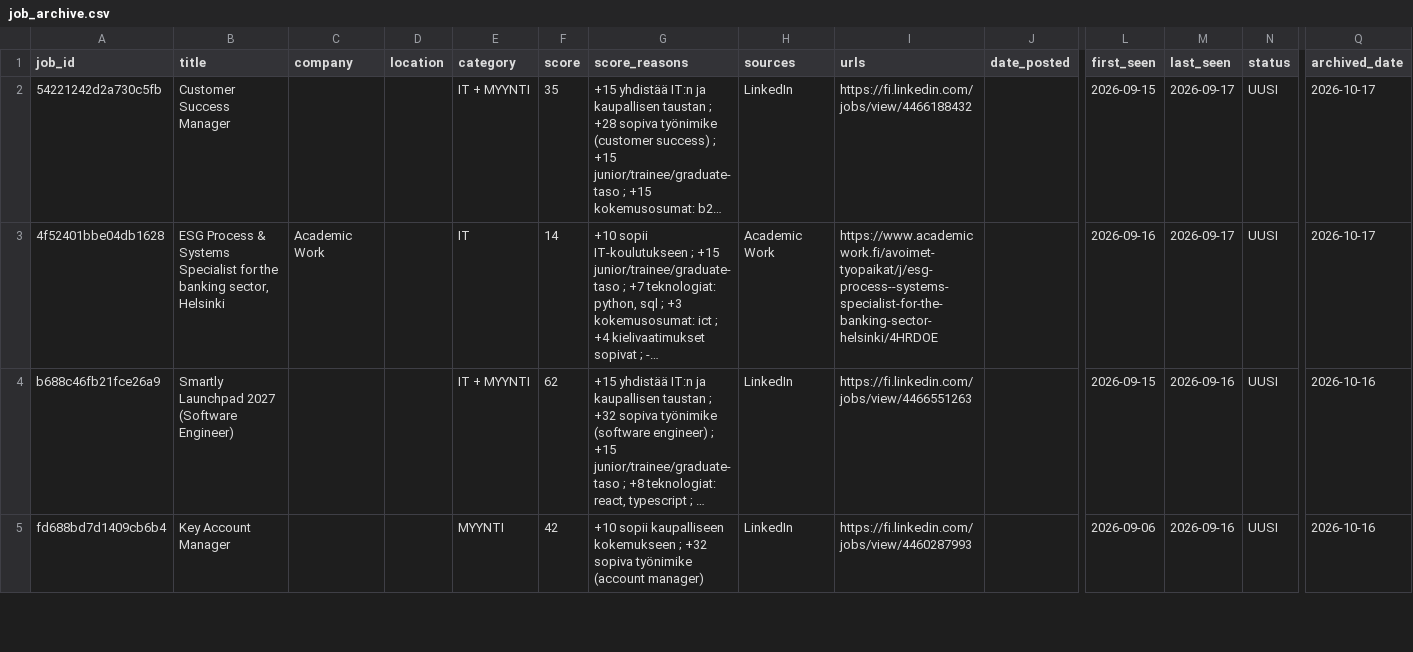
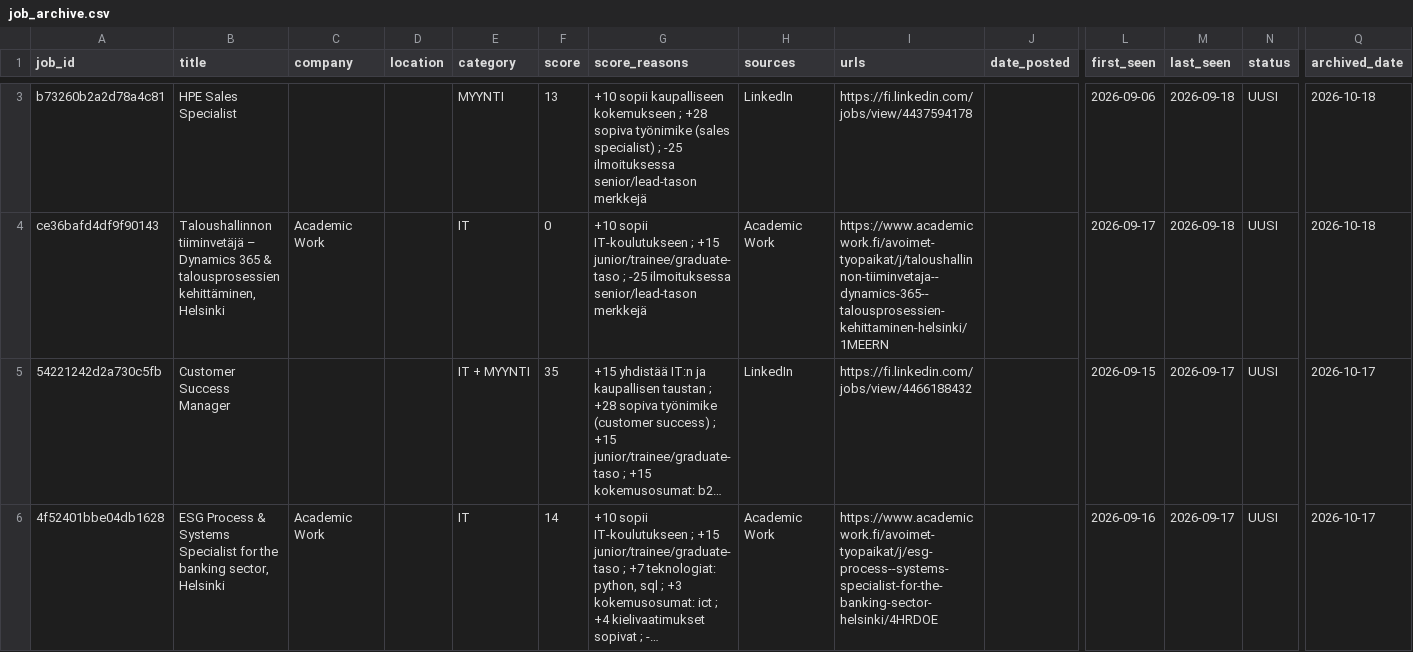
Before and after one commit to JanOlaf1/Job-agent, a CSV file: job_archive.csv, drawn as a sheet; only a part is shown, gaps mark what is left out; the shorter side is filled out with more unchanged rows; long unchanged cells end in …; rows hold the shown columns only; the diff covers the shown part only; the diff names each change by its address in the sheet, - before the commit and + after, or states it on an @@ line.

```diff
--- a/job_archive.csv
+++ b/job_archive.csv
+row 3: b73260b2a2d78a4c81 | HPE Sales Specialist |  |  | MYYNTI | 13 | +10 sopii kaupalliseen kokemukseen ; +28 sopiva työnimike (sales specialist) ; -25 ilmoituksessa senior/lead-tason merkkejä | LinkedIn | https://fi.linkedin.com/jobs/view/4437594178 |  | 2026-09-06 | 2026-09-18 | UUSI | 2026-10-18
+row 4: ce36bafd4df9f90143 | Taloushallinnon tiiminvetäjä – Dynamics 365 & talousprosessien kehittäminen, Helsinki | Academic Work |  | IT | 0 | +10 sopii IT-koulutukseen ; +15 junior/trainee/graduate-taso ; -25 ilmoituksessa senior/lead-tason merkkejä | Academic Work | https://www.academicwork.fi/avoimet-tyopaikat/j/taloushallinnon-tiiminvetaja--dynamics-365--talousprosessien-kehittaminen-helsinki/1MEERN |  | 2026-09-17 | 2026-09-18 | UUSI | 2026-10-18
```
Also changed, not shown: 1 added row elsewhere in this file, job_tracker.csv, 2 other files.
